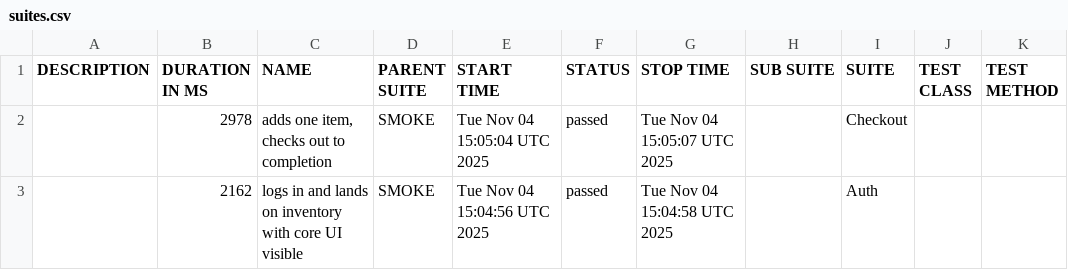
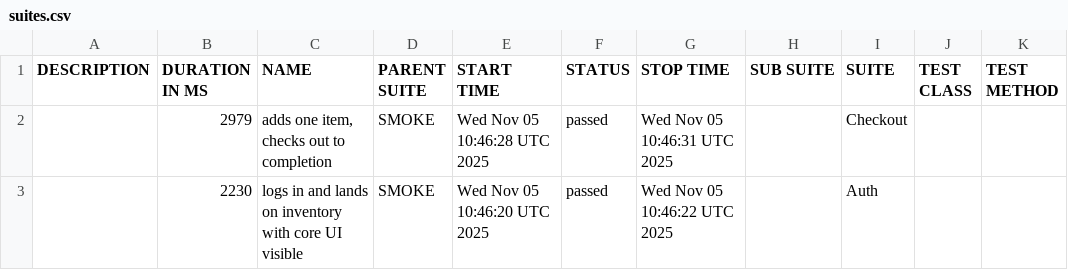
Before and after one commit to dolbi-digital/cypress-saucedemo, a CSV file: data/suites.csv, drawn as a sheet.

```diff
--- a/data/suites.csv
+++ b/data/suites.csv
@@ -1,3 +1,3 @@
 "DESCRIPTION","DURATION IN MS","NAME","PARENT SUITE","START TIME","STATUS","STOP TIME","SUB SUITE","SUITE","TEST CLASS","TEST METHOD"
-"","2978","adds one item, checks out to completion","SMOKE","Tue Nov 04 15:05:04 UTC 2025","passed","Tue Nov 04 15:05:07 UTC 2025","","Checkout","",""
-"","2162","logs in and lands on inventory with core UI visible","SMOKE","Tue Nov 04 15:04:56 UTC 2025","passed","Tue Nov 04 15:04:58 UTC 2025","","Auth","",""
+"","2979","adds one item, checks out to completion","SMOKE","Wed Nov 05 10:46:28 UTC 2025","passed","Wed Nov 05 10:46:31 UTC 2025","","Checkout","",""
+"","2230","logs in and lands on inventory with core UI visible","SMOKE","Wed Nov 05 10:46:20 UTC 2025","passed","Wed Nov 05 10:46:22 UTC 2025","","Auth","",""
```
Also changed, not shown: 31 other files.
